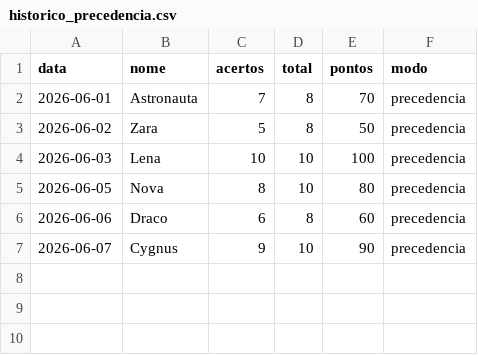
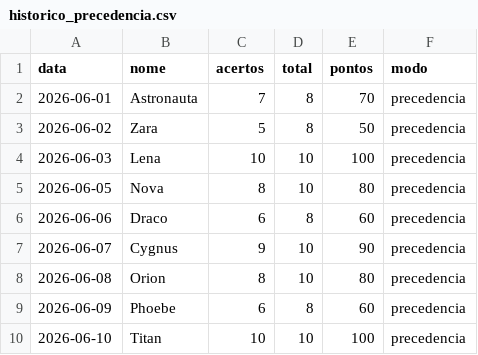
Before and after one commit to viictorpaes/Jogo-da-Adivinhacao, a CSV file: data/historico_precedencia.csv, drawn as a sheet; the diff names each change by its address in the sheet, - before the commit and + after, or states it on an @@ line.

```diff
--- a/data/historico_precedencia.csv
+++ b/data/historico_precedencia.csv
+row 8: 2026-06-08 | Orion | 8 | 10 | 80 | precedencia
+row 9: 2026-06-09 | Phoebe | 6 | 8 | 60 | precedencia
+row 10: 2026-06-10 | Titan | 10 | 10 | 100 | precedencia
```
Also changed, not shown: data/historico.csv, data/historico_logica.csv, 11 other files.
